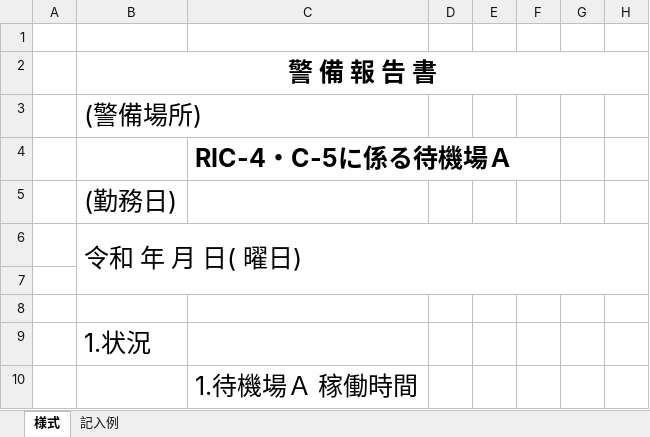
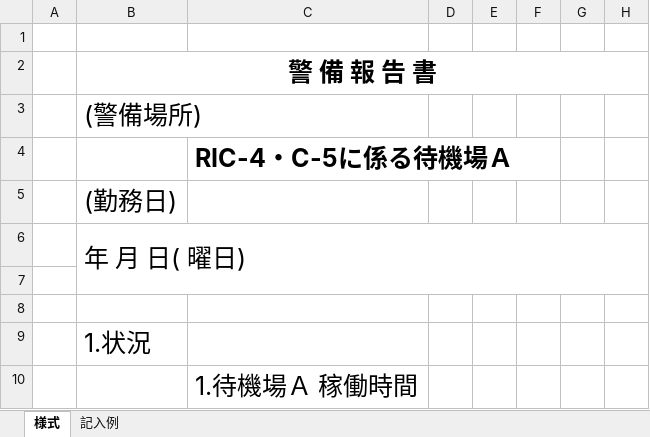
Before and after one commit to nishidai-itc/sks-kobe, an Excel workbook: sks-kobe-t/pdf/report8.xlsx, sheet 様式, drawn as a sheet; only a part is shown; values as stored, in another font and other column widths than the file's, no borders; the diff names each change by its address in the sheet, - before the commit and + after, or states it on an @@ line.

```diff
--- a/sks-kobe-t/pdf/report8.xlsx (sheet 様式)
+++ b/sks-kobe-t/pdf/report8.xlsx (sheet 様式)
-B6: 令和 年 月 日( 曜日)
+B6: 年 月 日( 曜日)
```
Also changed, not shown: 2 other files.
